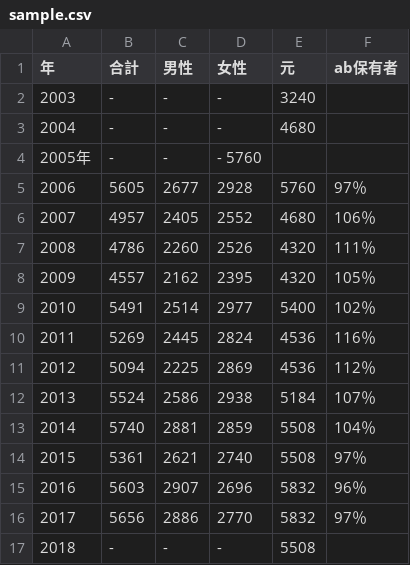
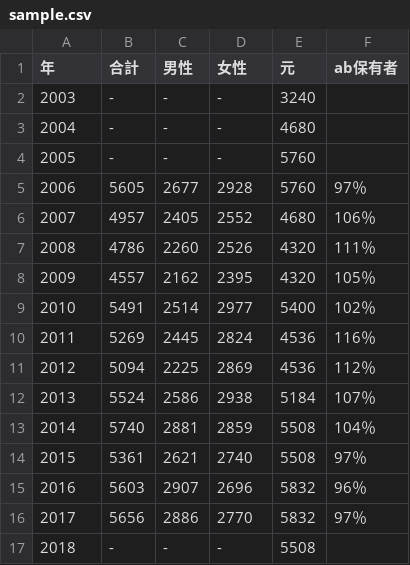
Before and after one commit to okome-mochimochi/about-mr-vaccine, a CSV file: surveillance/sample.csv, drawn as a sheet; the diff names each change by its address in the sheet, - before the commit and + after, or states it on an @@ line.

Commit message:
typo

```diff
--- a/surveillance/sample.csv
+++ b/surveillance/sample.csv
-A4 (年): 2005年
+A4 (年): 2005
-D4 (女性): - 5760
+D4 (女性): -
-E4 (元): (empty)
+E4 (元): 5760
```
